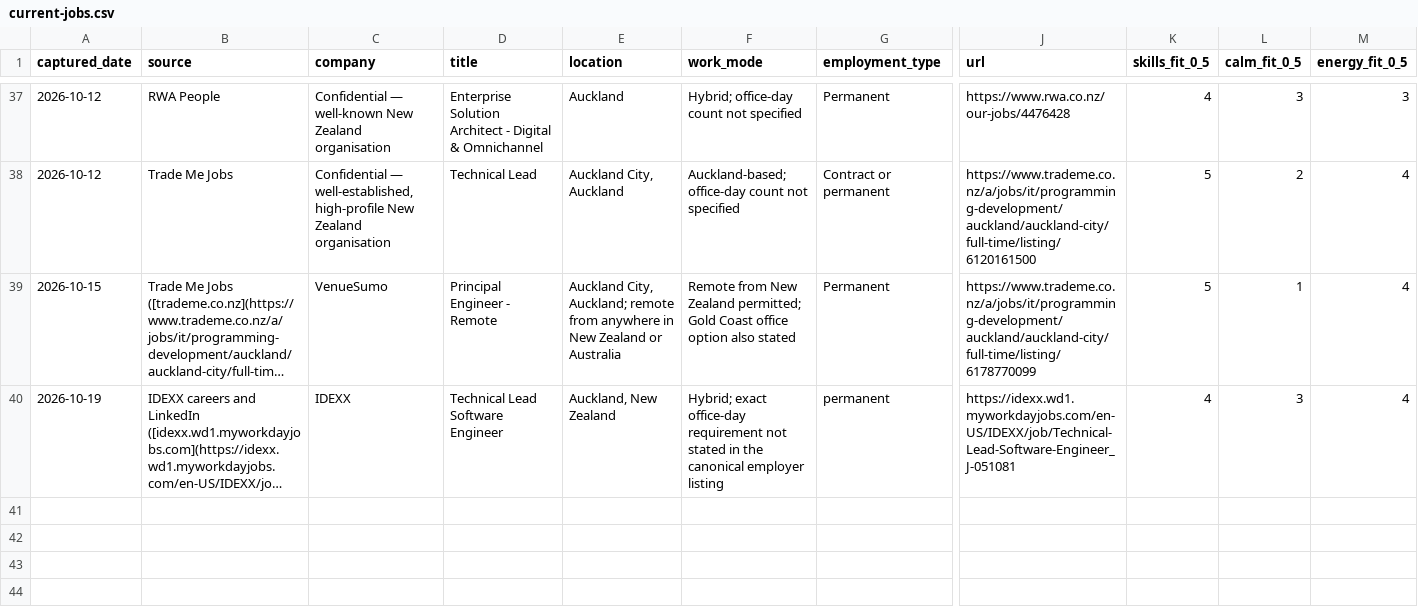
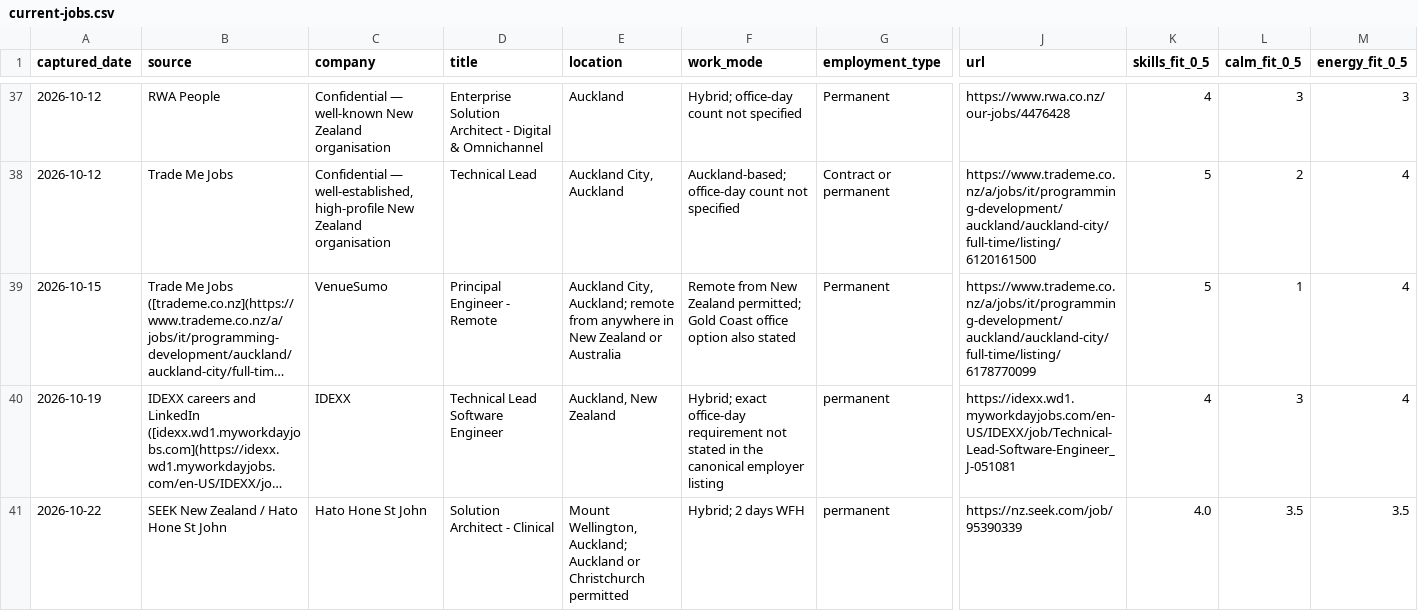
Before and after one commit to ilyavfedorov/cv-builder, a CSV file: tanya/job-feed/current-jobs.csv, drawn as a sheet; only a part is shown, gaps mark what is left out; long unchanged cells end in …; rows hold the shown columns only; the diff names each change by its address in the sheet, - before the commit and + after, or states it on an @@ line.

```diff
--- a/tanya/job-feed/current-jobs.csv
+++ b/tanya/job-feed/current-jobs.csv
+row 41: 2026-10-22 | SEEK New Zealand / Hato Hone St John | Hato Hone St John | Solution Architect - Clinical | Mount Wellington, Auckland; Auckland or Christchurch permitted | Hybrid; 2 days WFH | permanent | https://nz.seek.com/job/95390339 | 4.0 | 3.5 | 3.5
```
Also changed, not shown: tanya/job-feed/scored-jobs.csv, 1 other file.
